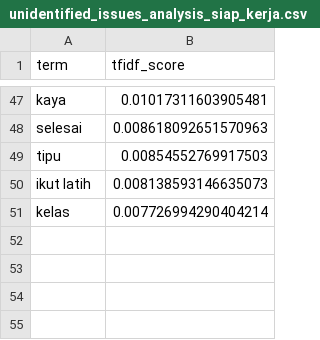
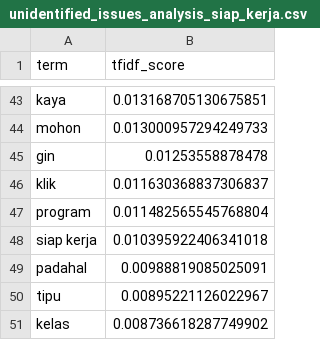
Before and after one commit to DavidsonRafaelK/UXFeedbackAnalyzer, a CSV file: reviews/unidentified_issues_analysis_siap_kerja.csv, drawn as a sheet; only a part is shown, gaps mark what is left out; removed rows and columns are numbered as before the commit, all else as after; the diff covers the shown part only; the diff names each change by its address in the sheet, - before the commit and + after, or states it on an @@ line.

```diff
--- a/reviews/unidentified_issues_analysis_siap_kerja.csv
+++ b/reviews/unidentified_issues_analysis_siap_kerja.csv
-B43 (tfidf_score): 0.01017311603905481
+B43 (tfidf_score): 0.013168705130675851
-row 48: selesai | 0.008618092651570963
+row 44: mohon | 0.013000957294249733
+row 45: gin | 0.01253558878478
+row 46: klik | 0.011630368837306837
+row 47: program | 0.011482565545768804
+row 48: siap kerja | 0.010395922406341018
+row 49: padahal | 0.00988819085025091
-B50 (tfidf_score): 0.00854552769917503
+B50 (tfidf_score): 0.00895221126022967
-row 50: ikut latih | 0.008138593146635073
-B51 (tfidf_score): 0.007726994290404214
+B51 (tfidf_score): 0.008736618287749902
```
Also changed, not shown: 22 added rows, 26 removed rows and 19 edited cells elsewhere in this file, reviews/word_frequency_siap_kerja.csv, 22 other files.
